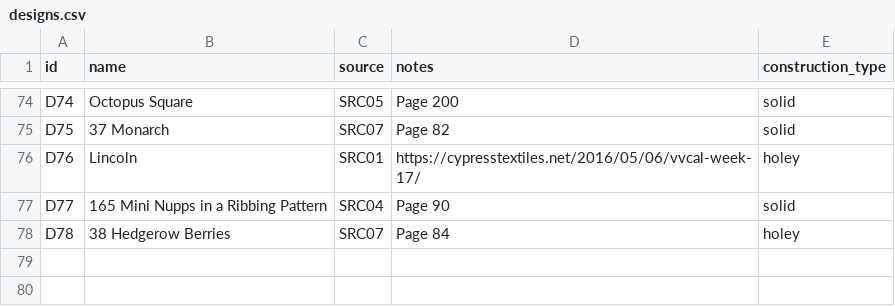
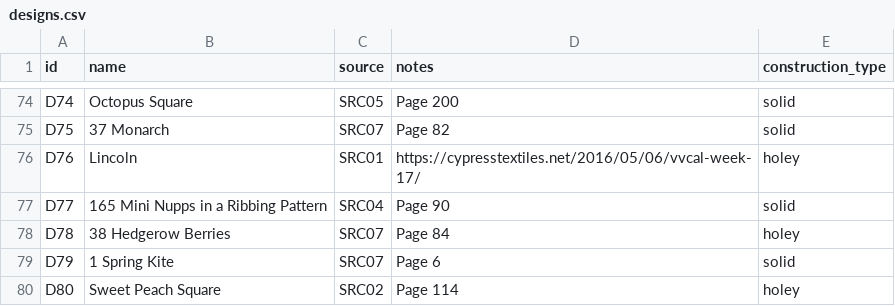
Before and after one commit to anhtr/grannydb, a CSV file: data/designs.csv, drawn as a sheet; only a part is shown, gaps mark what is left out; the diff names each change by its address in the sheet, - before the commit and + after, or states it on an @@ line.

Commit message:
Update 2 designs, update 2 squares, update 2 yarns
- save designs/D79 — Name: 1 Spring Kite, Source: SRC07, Construction: solid, Notes: Page 6
- save squares/S106 — Date: 2026-08-30, Status: done, Design: D79, Customization: 2 colors only, reduce height of second to last round., Main colour: Y90, Extra colours: Y82
- save yarns/Y58 — Partial skein: yes
- save yarns/Y16 — Partial skein: yes
- save designs/D80 — Name: Sweet Peach Square, Source: SRC02, Construction: holey, Notes: Page 114
- save squares/S107 — Date: 2026-08-30, Status: done, Design: D80, Customization: Add border rounds (dc, hdc)
, Main colour: Y90, Extra colours: Y16;Y58

```diff
--- a/data/designs.csv
+++ b/data/designs.csv
+row 79: D79 | 1 Spring Kite | SRC07 | Page 6 | solid
+row 80: D80 | Sweet Peach Square | SRC02 | Page 114 | holey
```
Also changed, not shown: data/squares.csv, data/yarns.csv.
